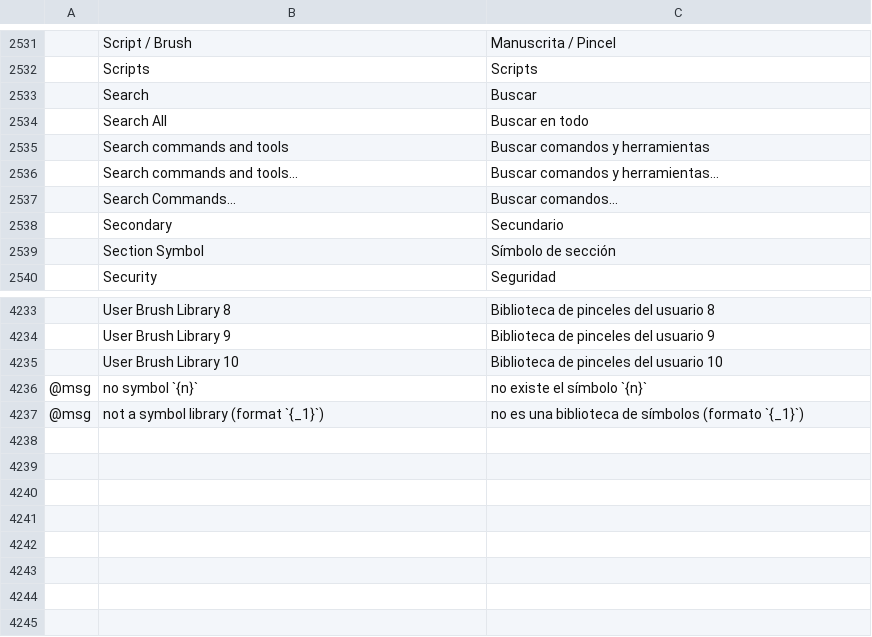
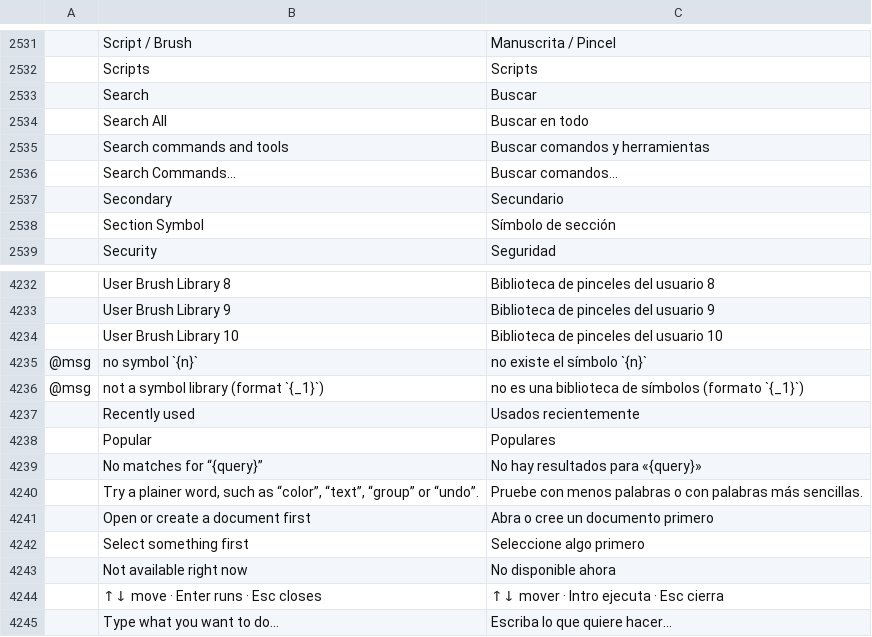
Before and after one commit to treeforjs/vectorcraft, a TSV file: crates/ui-egui/src/i18n/es.tsv, drawn as a sheet; only a part is shown, gaps mark what is left out; removed rows and columns are numbered as before the commit, all else as after; the diff names each change by its address in the sheet, - before the commit and + after, or states it on an @@ line.

```diff
--- a/crates/ui-egui/src/i18n/es.tsv
+++ b/crates/ui-egui/src/i18n/es.tsv
-row 2536:  | Search commands and tools… | Buscar comandos y herramientas…
+row 4237:  | Recently used | Usados recientemente
+row 4238:  | Popular | Populares
+row 4239:  | No matches for “{query}” | No hay resultados para «{query}»
+row 4240:  | Try a plainer word, such as “color”, “text”, “group” or “undo”. | Pruebe con menos palabras o con palabras más sencillas.
+row 4241:  | Open or create a document first | Abra o cree un documento primero
+row 4242:  | Select something first | Seleccione algo primero
+row 4243:  | Not available right now | No disponible ahora
+row 4244:  | ↑↓ move · Enter runs · Esc closes | ↑↓ mover · Intro ejecuta · Esc cierra
+row 4245:  | Type what you want to do… | Escriba lo que quiere hacer…
```
Also changed, not shown: crates/ui-egui/src/i18n/cs.tsv, crates/ui-egui/src/i18n/fr.tsv, 16 other files.
